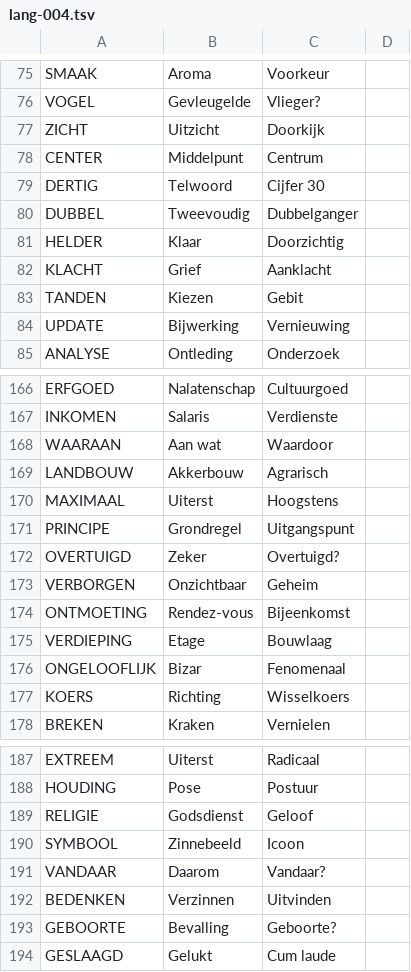
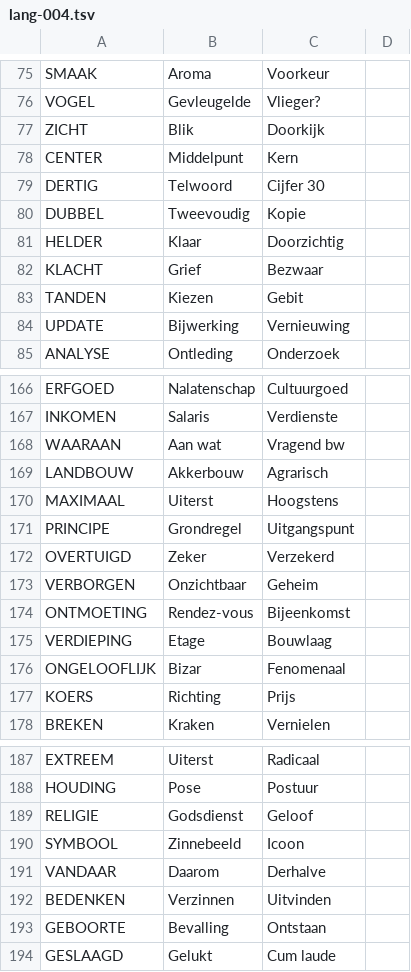
Before and after one commit to dhalang-schildpad/arrowword.koplugin, a TSV file: generator/data/omschrijvingen/lang-004.tsv, drawn as a sheet; only a part is shown, gaps mark what is left out; the diff covers the shown part only.

```diff
--- a/generator/data/omschrijvingen/lang-004.tsv
+++ b/generator/data/omschrijvingen/lang-004.tsv
@@ -76,8 +76,8 @@ SMAAK	Aroma	Voorkeur
 VOGEL	Gevleugelde	Vlieger?
-ZICHT	Uitzicht	Doorkijk
-CENTER	Middelpunt	Centrum
+ZICHT	Blik	Doorkijk
+CENTER	Middelpunt	Kern
 DERTIG	Telwoord	Cijfer 30
-DUBBEL	Tweevoudig	Dubbelganger
+DUBBEL	Tweevoudig	Kopie
 HELDER	Klaar	Doorzichtig
-KLACHT	Grief	Aanklacht
+KLACHT	Grief	Bezwaar
 TANDEN	Kiezen	Gebit
@@ -167,3 +167,3 @@ ERFGOED	Nalatenschap	Cultuurgoed
 INKOMEN	Salaris	Verdienste
-WAARAAN	Aan wat	Waardoor
+WAARAAN	Aan wat	Vragend bw
 LANDBOUW	Akkerbouw	Agrarisch
@@ -171,3 +171,3 @@ MAXIMAAL	Uiterst	Hoogstens
 PRINCIPE	Grondregel	Uitgangspunt
-OVERTUIGD	Zeker	Overtuigd?
+OVERTUIGD	Zeker	Verzekerd
 VERBORGEN	Onzichtbaar	Geheim
@@ -176,3 +176,3 @@ VERDIEPING	Etage	Bouwlaag
 ONGELOOFLIJK	Bizar	Fenomenaal
-KOERS	Richting	Wisselkoers
+KOERS	Richting	Prijs
 BREKEN	Kraken	Vernielen
@@ -190,5 +190,5 @@ RELIGIE	Godsdienst	Geloof
 SYMBOOL	Zinnebeeld	Icoon
-VANDAAR	Daarom	Vandaar?
+VANDAAR	Daarom	Derhalve
 BEDENKEN	Verzinnen	Uitvinden
-GEBOORTE	Bevalling	Geboorte?
+GEBOORTE	Bevalling	Ontstaan
 GESLAAGD	Gelukt	Cum laude
```
Also changed, not shown: 25 edited cells elsewhere in this file, 8 other files.
